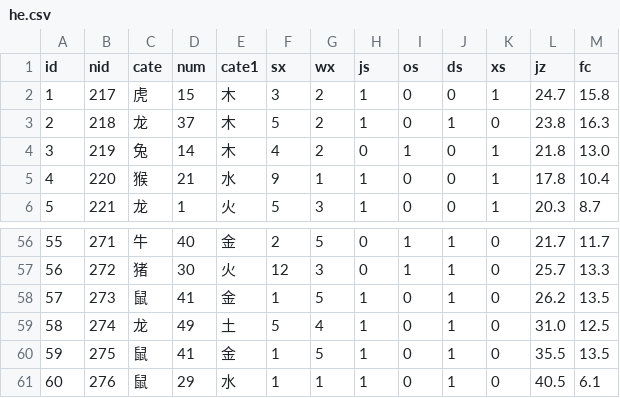
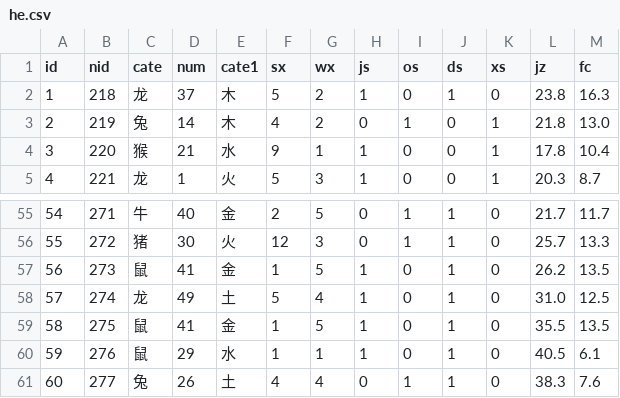
Before and after one commit to hah12345670/test, a CSV file: he.csv, drawn as a sheet; only a part is shown, gaps mark what is left out; removed rows and columns are numbered as before the commit, all else as after; the diff names each change by its address in the sheet, - before the commit and + after, or states it on an @@ line.

```diff
--- a/he.csv
+++ b/he.csv
-row 2: 1 | 217 | 虎 | 15 | 木 | 3 | 2 | 1 | 0 | 0 | 1 | 24.7 | 15.8
@@ column A (id) renumbered between rows 2 and 60 @@
+row 61: 60 | 277 | 兔 | 26 | 土 | 4 | 4 | 0 | 1 | 1 | 0 | 38.3 | 7.6
```
Also changed, not shown: heqz.csv, 26 other files.
